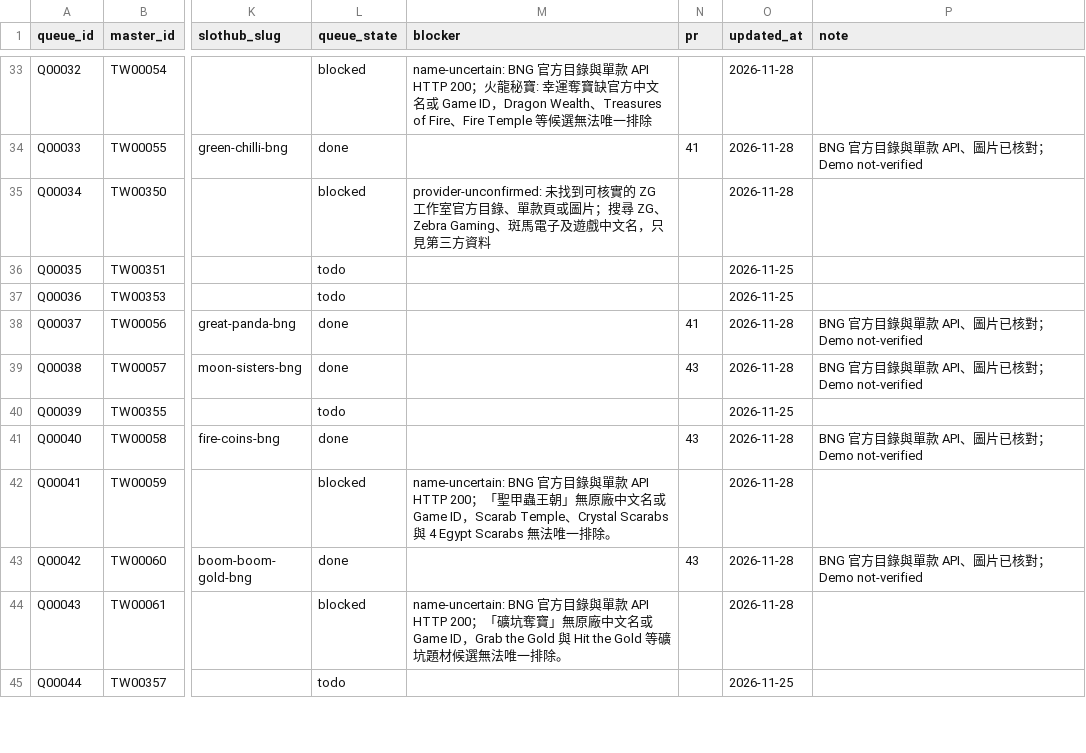
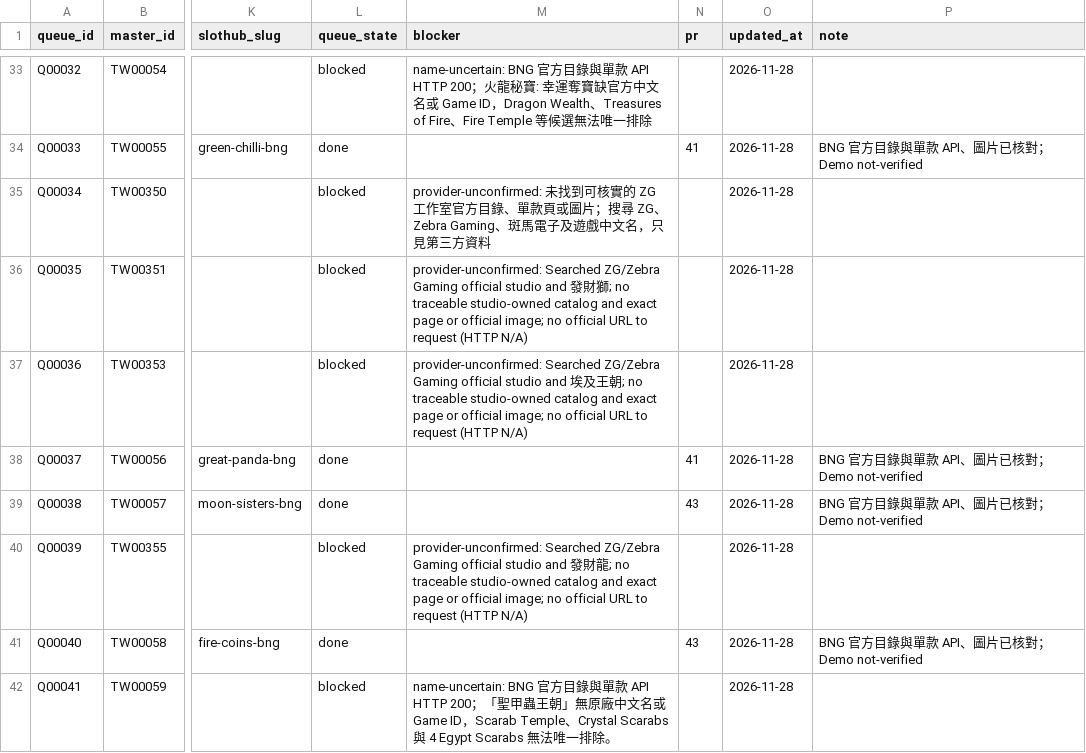
Before and after one commit to yaoshengmarketing-prog/slothub, a CSV file: slothub-site/data/tw-casino-queue/queue.csv, drawn as a sheet; only a part is shown, gaps mark what is left out; the shorter side is filled out with more unchanged rows; the diff names each change by its address in the sheet, - before the commit and + after, or states it on an @@ line.

Commit message:
Record three unresolved ZG official-source blockers (#52)

```diff
--- a/slothub-site/data/tw-casino-queue/queue.csv
+++ b/slothub-site/data/tw-casino-queue/queue.csv
-L36:L37 (queue_state): todo
+L36:L37 (queue_state): blocked
-M36 (blocker): (empty)
+M36 (blocker): provider-unconfirmed: Searched ZG/Zebra Gaming official studio and 發財獅; no traceable studio-owned catalog and exact page or official image; no official URL to request (HTTP N/A)
-O36:O37 (updated_at): 2026-11-25
+O36:O37 (updated_at): 2026-11-28
-M37 (blocker): (empty)
+M37 (blocker): provider-unconfirmed: Searched ZG/Zebra Gaming official studio and 埃及王朝; no traceable studio-owned catalog and exact page or official image; no official URL to request (HTTP N/A)
-L40 (queue_state): todo
+L40 (queue_state): blocked
-M40 (blocker): (empty)
+M40 (blocker): provider-unconfirmed: Searched ZG/Zebra Gaming official studio and 發財龍; no traceable studio-owned catalog and exact page or official image; no official URL to request (HTTP N/A)
-O40 (updated_at): 2026-11-25
+O40 (updated_at): 2026-11-28
```
Also changed, not shown: 1 other file.
